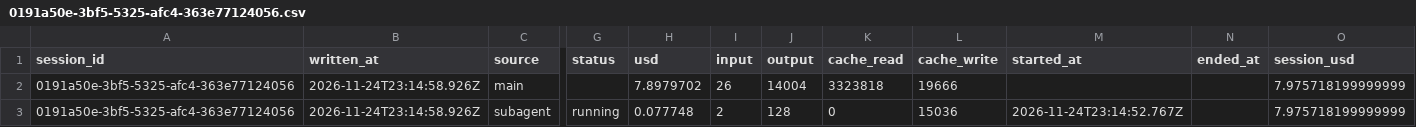
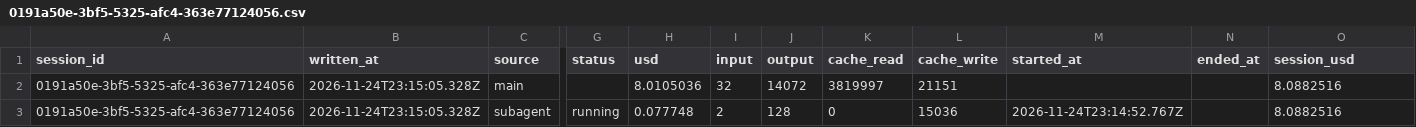
Before and after one commit to rhope-ops/33-332.Z, a CSV file: costs/0191a50e-3bf5-5325-afc4-363e77124056.csv, drawn as a sheet; only a part is shown, gaps mark what is left out; the diff names each change by its address in the sheet, - before the commit and + after, or states it on an @@ line.

```diff
--- a/costs/0191a50e-3bf5-5325-afc4-363e77124056.csv
+++ b/costs/0191a50e-3bf5-5325-afc4-363e77124056.csv
-B2:B3 (written_at): 2026-11-24T23:14:58.926Z
+B2:B3 (written_at): 2026-11-24T23:15:05.328Z
-H2 (usd): 7.8979702
+H2 (usd): 8.0105036
-I2 (input): 26
+I2 (input): 32
-J2 (output): 14004
+J2 (output): 14072
-K2 (cache_read): 3323818
+K2 (cache_read): 3819997
-L2 (cache_write): 19666
+L2 (cache_write): 21151
-O2:O3 (session_usd): 7.975718199999999
+O2:O3 (session_usd): 8.0882516
```
Also changed, not shown: sessions/0191a50e-3bf5-5325-afc4-363e77124056.csv.
